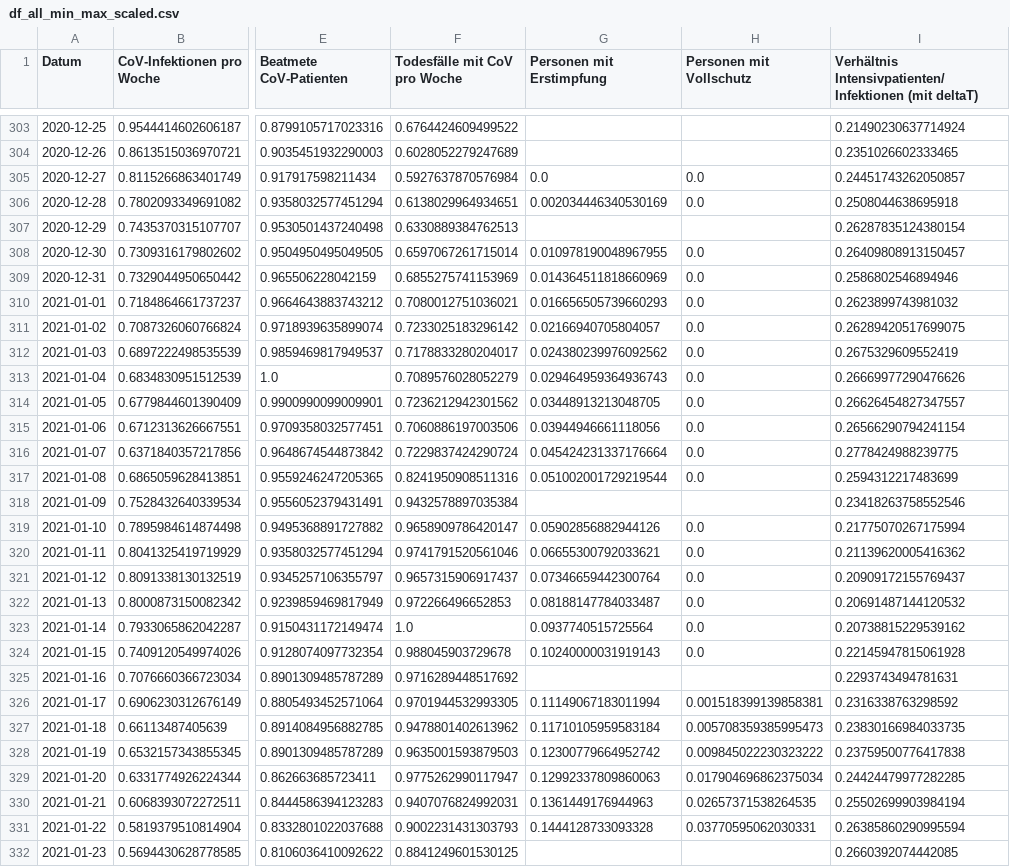
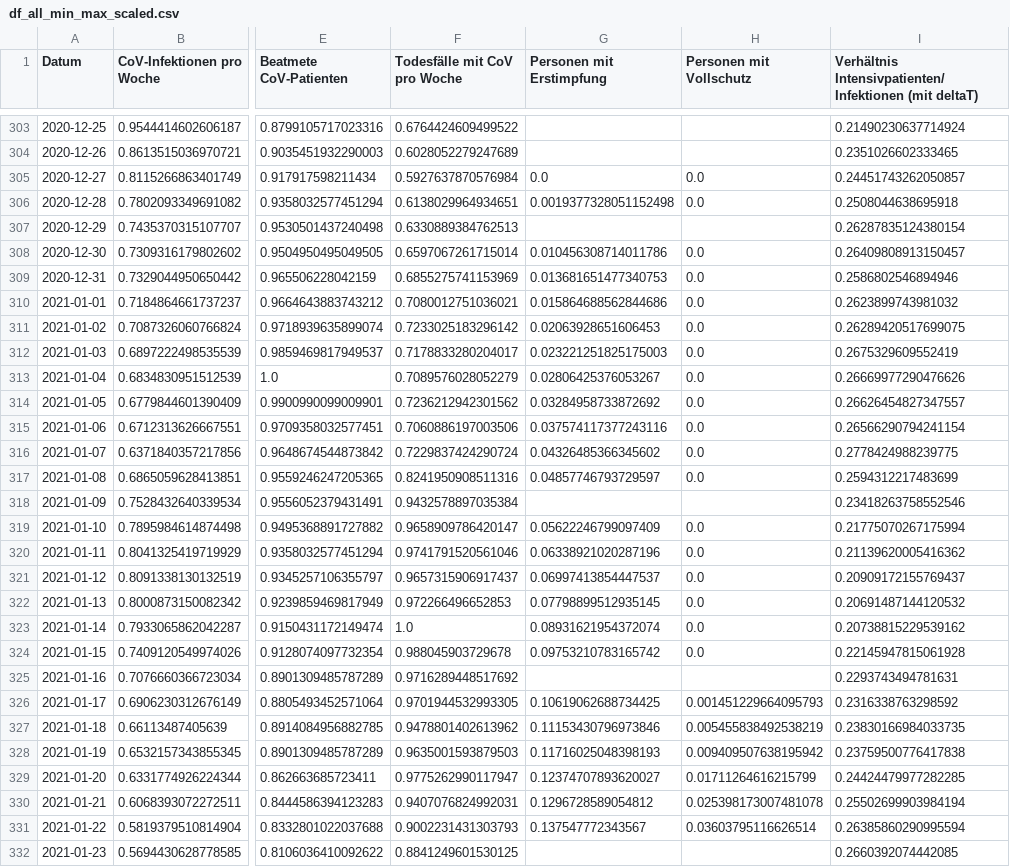
Before and after one commit to hodoi05/vaccinedata, a CSV file: data/df_all_min_max_scaled.csv, drawn as a sheet; only a part is shown, gaps mark what is left out; the diff covers the shown part only; the diff names each change by its address in the sheet, - before the commit and + after, or states it on an @@ line.

```diff
--- a/data/df_all_min_max_scaled.csv
+++ b/data/df_all_min_max_scaled.csv
-G306 (Personen mit Erstimpfung): 0.002034446340530169
+G306 (Personen mit Erstimpfung): 0.0019377328051152498
-G308 (Personen mit Erstimpfung): 0.010978190048967955
+G308 (Personen mit Erstimpfung): 0.010456308714011786
-G309 (Personen mit Erstimpfung): 0.014364511818660969
+G309 (Personen mit Erstimpfung): 0.013681651477340753
-G310 (Personen mit Erstimpfung): 0.016656505739660293
+G310 (Personen mit Erstimpfung): 0.015864688562844686
-G311 (Personen mit Erstimpfung): 0.02166940705804057
+G311 (Personen mit Erstimpfung): 0.02063928651606453
-G312 (Personen mit Erstimpfung): 0.024380239976092562
+G312 (Personen mit Erstimpfung): 0.023221251825175003
-G313 (Personen mit Erstimpfung): 0.029464959364936743
+G313 (Personen mit Erstimpfung): 0.02806425376053267
-G314 (Personen mit Erstimpfung): 0.03448913213048705
+G314 (Personen mit Erstimpfung): 0.03284958733872692
-G315 (Personen mit Erstimpfung): 0.03944946661118056
+G315 (Personen mit Erstimpfung): 0.037574117377243116
-G316 (Personen mit Erstimpfung): 0.045424231337176664
+G316 (Personen mit Erstimpfung): 0.04326485366345602
-G317 (Personen mit Erstimpfung): 0.051002001729219544
+G317 (Personen mit Erstimpfung): 0.04857746793729597
-G319 (Personen mit Erstimpfung): 0.05902856882944126
+G319 (Personen mit Erstimpfung): 0.05622246799097409
-G320 (Personen mit Erstimpfung): 0.06655300792033621
+G320 (Personen mit Erstimpfung): 0.06338921020287196
-G321 (Personen mit Erstimpfung): 0.07346659442300764
+G321 (Personen mit Erstimpfung): 0.06997413854447537
-G322 (Personen mit Erstimpfung): 0.08188147784033487
+G322 (Personen mit Erstimpfung): 0.07798899512935145
-G323 (Personen mit Erstimpfung): 0.0937740515725564
+G323 (Personen mit Erstimpfung): 0.08931621954372074
-G324 (Personen mit Erstimpfung): 0.10240000031919143
+G324 (Personen mit Erstimpfung): 0.09753210783165742
-G326 (Personen mit Erstimpfung): 0.11149067183011994
+G326 (Personen mit Erstimpfung): 0.10619062688734425
-H326 (Personen mit Vollschutz): 0.001518399139858381
+H326 (Personen mit Vollschutz): 0.001451229664095793
-G327 (Personen mit Erstimpfung): 0.11710105959583184
+G327 (Personen mit Erstimpfung): 0.11153430796973846
-H327 (Personen mit Vollschutz): 0.005708359385995473
+H327 (Personen mit Vollschutz): 0.005455838492538219
-G328 (Personen mit Erstimpfung): 0.12300779664952742
+G328 (Personen mit Erstimpfung): 0.11716025048398193
-H328 (Personen mit Vollschutz): 0.009845022230323222
+H328 (Personen mit Vollschutz): 0.009409507638195942
-G329 (Personen mit Erstimpfung): 0.12992337809860063
+G329 (Personen mit Erstimpfung): 0.12374707893620027
-H329 (Personen mit Vollschutz): 0.017904696862375034
+H329 (Personen mit Vollschutz): 0.01711264616215799
-G330 (Personen mit Erstimpfung): 0.1361449176944963
+G330 (Personen mit Erstimpfung): 0.1296728589054812
-H330 (Personen mit Vollschutz): 0.02657371538264535
+H330 (Personen mit Vollschutz): 0.025398173007481078
-G331 (Personen mit Erstimpfung): 0.1444128733093328
+G331 (Personen mit Erstimpfung): 0.137547772343567
-H331 (Personen mit Vollschutz): 0.03770595062030331
+H331 (Personen mit Vollschutz): 0.03603795116626514
```
Also changed, not shown: 120 edited cells elsewhere in this file, data/df_all.csv, 3 other files.
